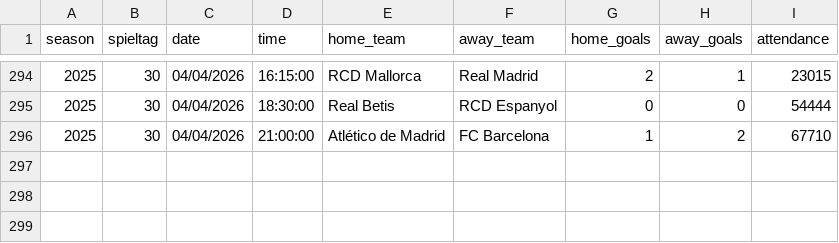
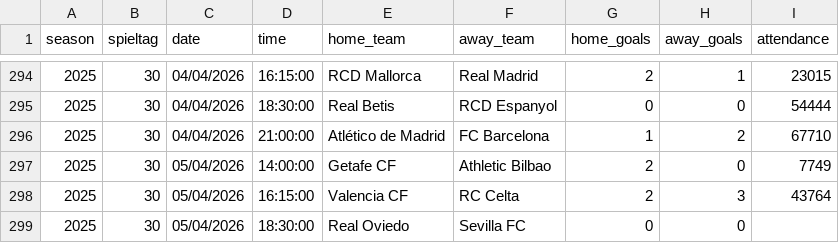
Before and after one commit to jdiegots/aforolab, a CSV file: public/data/matches/laliga_2025_j1-13.csv, drawn as a sheet; only a part is shown, gaps mark what is left out; the diff names each change by its address in the sheet, - before the commit and + after, or states it on an @@ line.

```diff
--- a/public/data/matches/laliga_2025_j1-13.csv
+++ b/public/data/matches/laliga_2025_j1-13.csv
+row 297: 2025 | 30 | 05/04/2026 | 14:00:00 | Getafe CF | Athletic Bilbao | 2 | 0 | 7749
+row 298: 2025 | 30 | 05/04/2026 | 16:15:00 | Valencia CF | RC Celta | 2 | 3 | 43764
+row 299: 2025 | 30 | 05/04/2026 | 18:30:00 | Real Oviedo | Sevilla FC | 0 | 0
```
Also changed, not shown: public/data/matches/segunda_2025_j1-15.csv.
